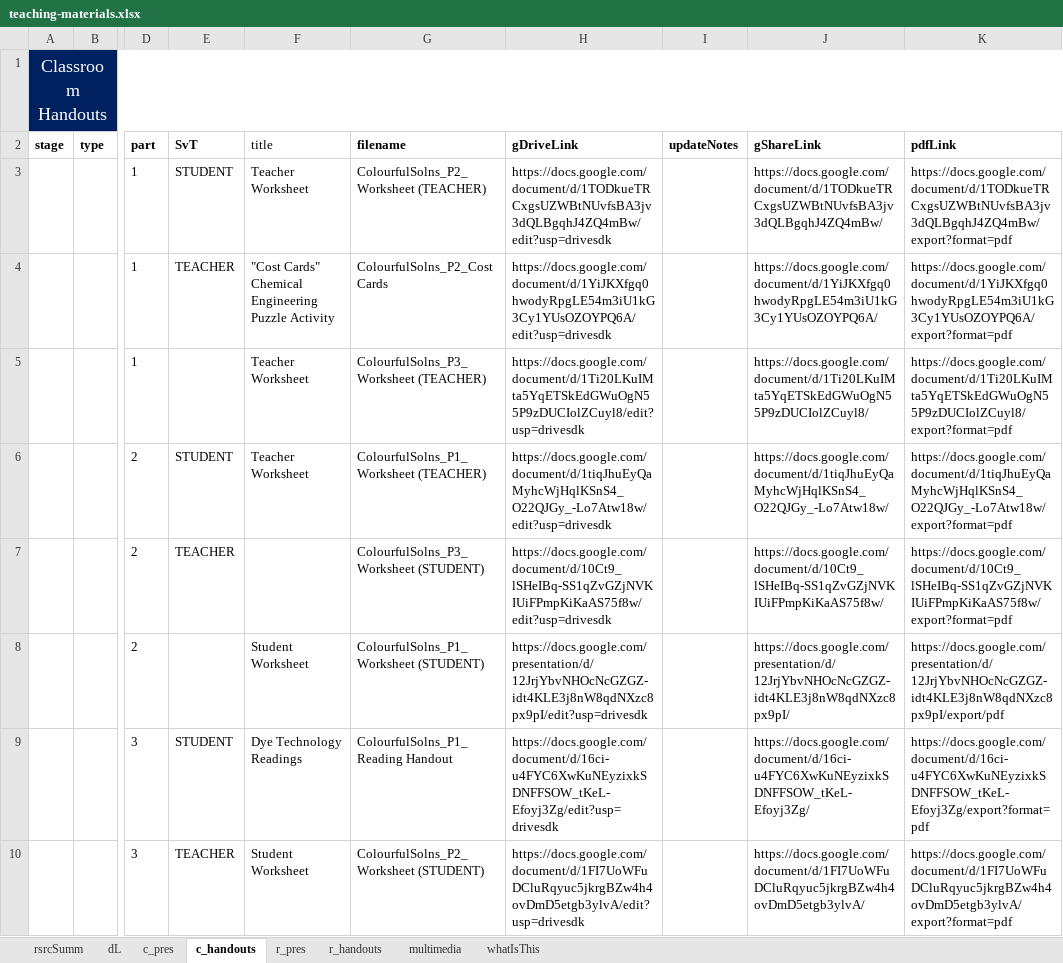
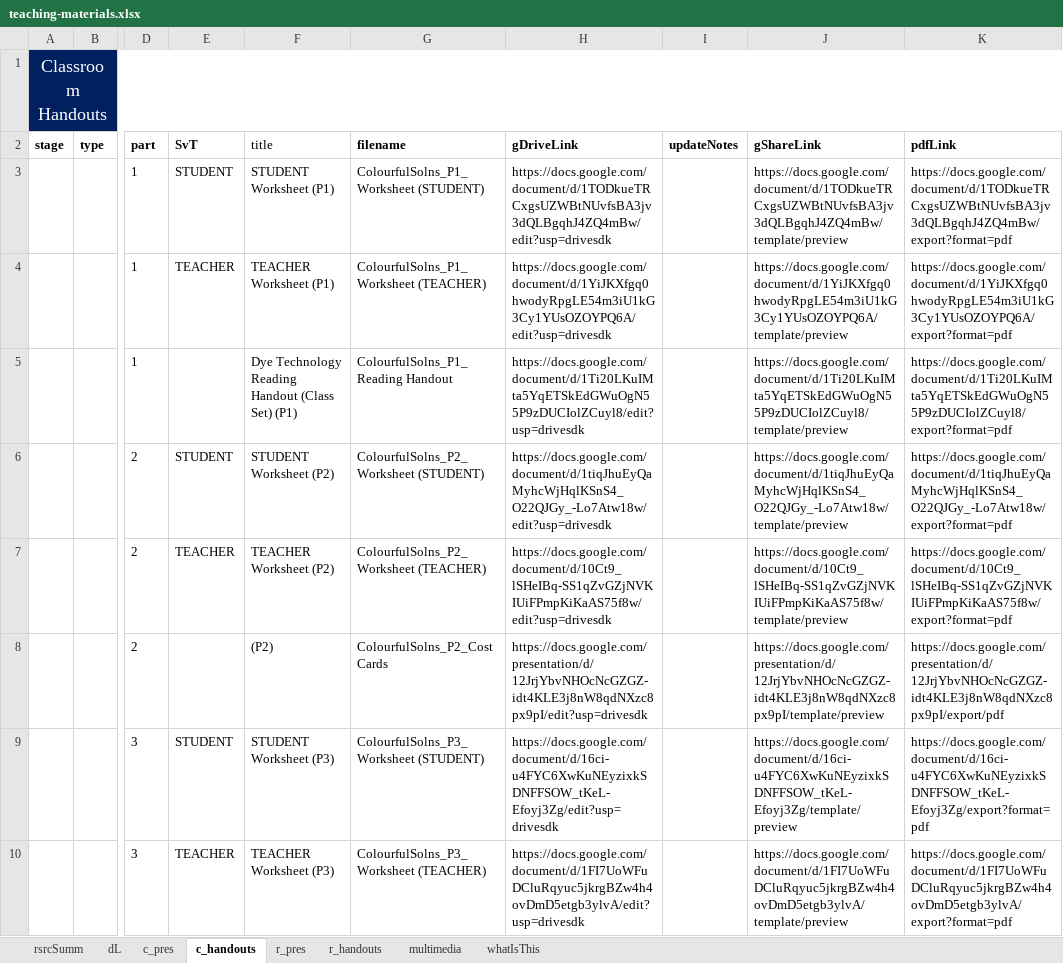
Before and after one commit to galacticpolymath/ColorfulSolns_en-US, an Excel workbook: meta/teaching-materials.xlsx, sheet c_handouts, drawn as a sheet; only a part is shown, gaps mark what is left out; values as stored, in another font and other column widths than the file's, no borders; charts and pictures and conditional formats not drawn; the diff names each change by its address in the sheet, - before the commit and + after, or states it on an @@ line.

```diff
--- a/meta/teaching-materials.xlsx (sheet c_handouts)
+++ b/meta/teaching-materials.xlsx (sheet c_handouts)
-F3 (title): Teacher Worksheet
+F3 (title): STUDENT Worksheet (P1)
-G3 (filename): ColourfulSolns_P2_Worksheet (TEACHER)
+G3 (filename): ColourfulSolns_P1_Worksheet (STUDENT)
-J3 (gShareLink): https://docs.google.com/document/d/1TODkueTRCxgsUZWBtNUvfsBA3jv3dQLBgqhJ4ZQ4mBw/
+J3 (gShareLink): https://docs.google.com/document/d/1TODkueTRCxgsUZWBtNUvfsBA3jv3dQLBgqhJ4ZQ4mBw/template/preview
-F4 (title): "Cost Cards" Chemical Engineering Puzzle Activity
+F4 (title): TEACHER Worksheet (P1)
-G4 (filename): ColourfulSolns_P2_Cost Cards
+G4 (filename): ColourfulSolns_P1_Worksheet (TEACHER)
-J4 (gShareLink): https://docs.google.com/document/d/1YiJKXfgq0hwodyRpgLE54m3iU1kG3Cy1YUsOZOYPQ6A/
+J4 (gShareLink): https://docs.google.com/document/d/1YiJKXfgq0hwodyRpgLE54m3iU1kG3Cy1YUsOZOYPQ6A/template/preview
-F5 (title): Teacher Worksheet
+F5 (title): Dye Technology Reading Handout (Class Set) (P1)
-G5 (filename): ColourfulSolns_P3_Worksheet (TEACHER)
+G5 (filename): ColourfulSolns_P1_Reading Handout
-J5 (gShareLink): https://docs.google.com/document/d/1Ti20LKuIMta5YqETSkEdGWuOgN55P9zDUCIolZCuyl8/
+J5 (gShareLink): https://docs.google.com/document/d/1Ti20LKuIMta5YqETSkEdGWuOgN55P9zDUCIolZCuyl8/template/preview
-F6 (title): Teacher Worksheet
+F6 (title): STUDENT Worksheet (P2)
-G6 (filename): ColourfulSolns_P1_Worksheet (TEACHER)
+G6 (filename): ColourfulSolns_P2_Worksheet (STUDENT)
-J6 (gShareLink): https://docs.google.com/document/d/1tiqJhuEyQaMyhcWjHqlKSnS4_O22QJGy_-Lo7Atw18w/
+J6 (gShareLink): https://docs.google.com/document/d/1tiqJhuEyQaMyhcWjHqlKSnS4_O22QJGy_-Lo7Atw18w/template/preview
-F7 (title): (empty)
+F7 (title): TEACHER Worksheet (P2)
-G7 (filename): ColourfulSolns_P3_Worksheet (STUDENT)
+G7 (filename): ColourfulSolns_P2_Worksheet (TEACHER)
-J7 (gShareLink): https://docs.google.com/document/d/10Ct9_lSHeIBq-SS1qZvGZjNVKIUiFPmpKiKaAS75f8w/
+J7 (gShareLink): https://docs.google.com/document/d/10Ct9_lSHeIBq-SS1qZvGZjNVKIUiFPmpKiKaAS75f8w/template/preview
-F8 (title): Student Worksheet
+F8 (title): (P2)
-G8 (filename): ColourfulSolns_P1_Worksheet (STUDENT)
+G8 (filename): ColourfulSolns_P2_Cost Cards
-J8 (gShareLink): https://docs.google.com/presentation/d/12JrjYbvNHOcNcGZGZ-idt4KLE3j8nW8qdNXzc8px9pI/
+J8 (gShareLink): https://docs.google.com/presentation/d/12JrjYbvNHOcNcGZGZ-idt4KLE3j8nW8qdNXzc8px9pI/template/preview
-F9 (title): Dye Technology Readings
+F9 (title): STUDENT Worksheet (P3)
-G9 (filename): ColourfulSolns_P1_Reading Handout
+G9 (filename): ColourfulSolns_P3_Worksheet (STUDENT)
-J9 (gShareLink): https://docs.google.com/document/d/16ci-u4FYC6XwKuNEyzixkSDNFFSOW_tKeL-Efoyj3Zg/
+J9 (gShareLink): https://docs.google.com/document/d/16ci-u4FYC6XwKuNEyzixkSDNFFSOW_tKeL-Efoyj3Zg/template/preview
-F10 (title): Student Worksheet
+F10 (title): TEACHER Worksheet (P3)
-G10 (filename): ColourfulSolns_P2_Worksheet (STUDENT)
+G10 (filename): ColourfulSolns_P3_Worksheet (TEACHER)
-J10 (gShareLink): https://docs.google.com/document/d/1FI7UoWFuDCluRqyuc5jkrgBZw4h4ovDmD5etgb3ylvA/
+J10 (gShareLink): https://docs.google.com/document/d/1FI7UoWFuDCluRqyuc5jkrgBZw4h4ovDmD5etgb3ylvA/template/preview
```
Also changed, not shown: sheet c_pres, charts or pictures, 5 other files.
